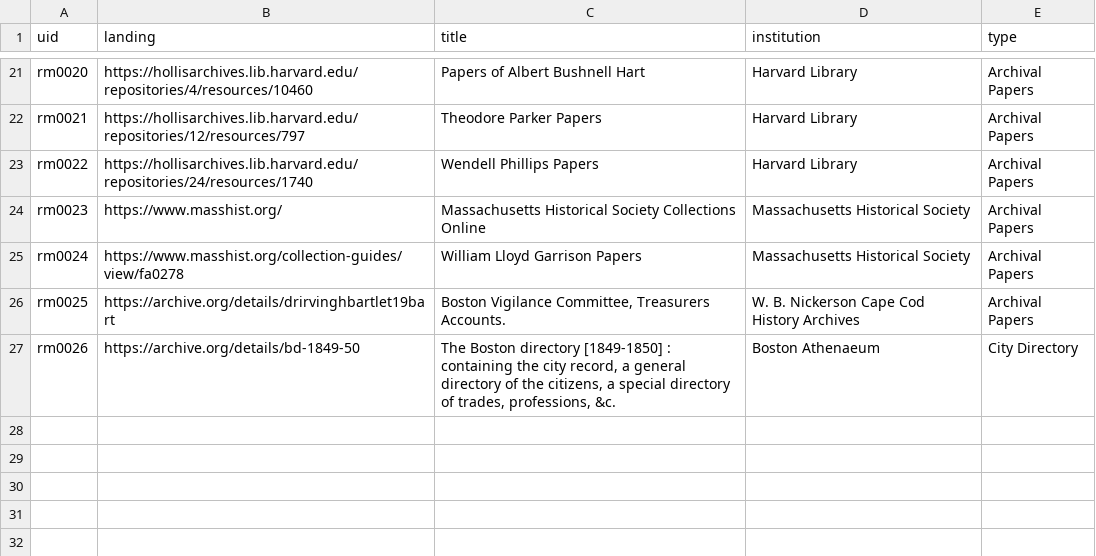
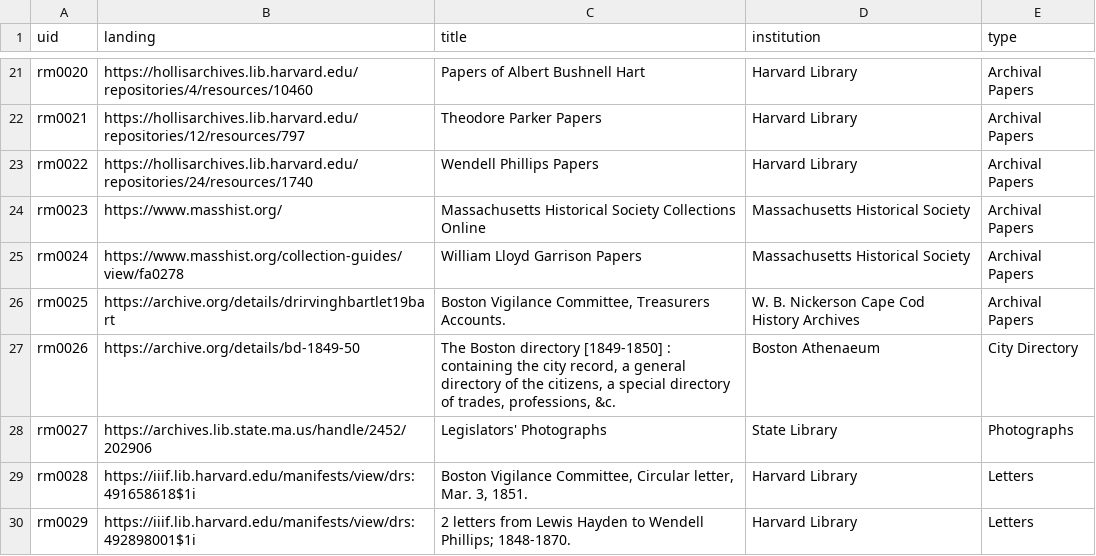
Before and after one commit to HarvardMapCollection/historic-black-boston-data, a CSV file: hmc-created/app/research-materials.csv, drawn as a sheet; only a part is shown, gaps mark what is left out.

Commit message:
data updates

```diff
--- a/hmc-created/app/research-materials.csv
+++ b/hmc-created/app/research-materials.csv
@@ -30 +30,4 @@ rm0025,https://archive.org/details/drirvinghbartlet19bart,"Boston Vigilance Comm
 rm0026,https://archive.org/details/bd-1849-50,"The Boston directory [1849-1850] : containing the city record, a general directory of the citizens, a special directory of trades, professions, &c.",Boston Athenaeum,City Directory
+rm0027,https://archives.lib.state.ma.us/handle/2452/202906,Legislators' Photographs,State Library,Photographs
+rm0028,https://iiif.lib.harvard.edu/manifests/view/drs:491658618$1i,"Boston Vigilance Committee, Circular letter, Mar. 3, 1851.",Harvard Library,Letters
+rm0029,https://iiif.lib.harvard.edu/manifests/view/drs:492898001$1i,2 letters from Lewis Hayden to Wendell Phillips; 1848-1870. ,Harvard Library,Letters
```
Also changed, not shown: hmc-created/app/menu-items.csv, hmc-created/app/methods-images.csv, 2 other files.
